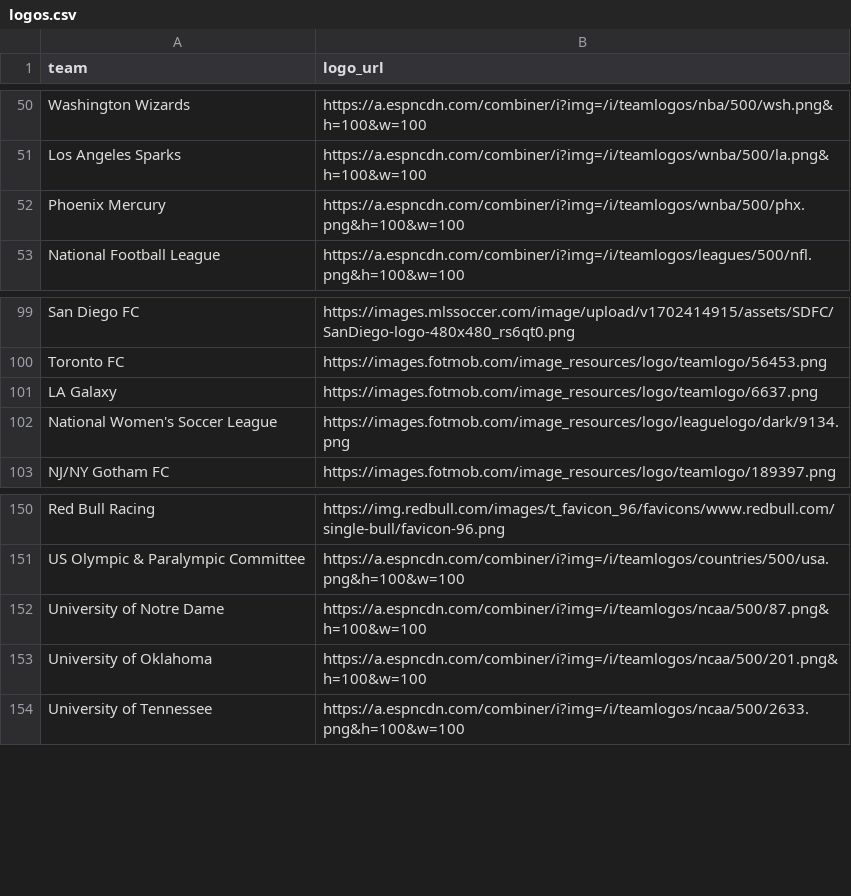
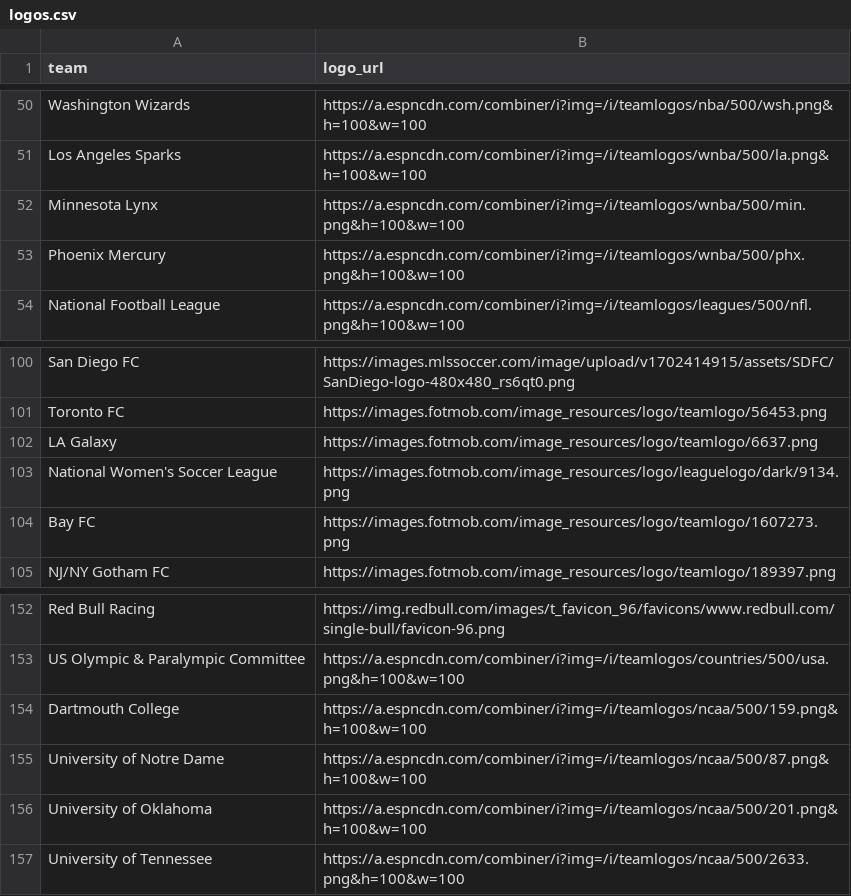
Before and after one commit to saberpowers/saberpowers.github.io, a CSV file: assets/logos.csv, drawn as a sheet; only a part is shown, gaps mark what is left out.

```diff
--- a/assets/logos.csv
+++ b/assets/logos.csv
@@ -51,2 +51,3 @@ Washington Wizards,https://a.espncdn.com/combiner/i?img=/i/teamlogos/nba/500/wsh
 Los Angeles Sparks,https://a.espncdn.com/combiner/i?img=/i/teamlogos/wnba/500/la.png&h=100&w=100
+Minnesota Lynx,https://a.espncdn.com/combiner/i?img=/i/teamlogos/wnba/500/min.png&h=100&w=100
 Phoenix Mercury,https://a.espncdn.com/combiner/i?img=/i/teamlogos/wnba/500/phx.png&h=100&w=100
@@ -102,2 +103,3 @@ LA Galaxy,https://images.fotmob.com/image_resources/logo/teamlogo/6637.png
 National Women's Soccer League,https://images.fotmob.com/image_resources/logo/leaguelogo/dark/9134.png
+Bay FC,https://images.fotmob.com/image_resources/logo/teamlogo/1607273.png
 NJ/NY Gotham FC,https://images.fotmob.com/image_resources/logo/teamlogo/189397.png
@@ -151,2 +153,3 @@ Red Bull Racing,https://img.redbull.com/images/t_favicon_96/favicons/www.redbull
 US Olympic & Paralympic Committee,https://a.espncdn.com/combiner/i?img=/i/teamlogos/countries/500/usa.png&h=100&w=100
+Dartmouth College,https://a.espncdn.com/combiner/i?img=/i/teamlogos/ncaa/500/159.png&h=100&w=100
 University of Notre Dame,https://a.espncdn.com/combiner/i?img=/i/teamlogos/ncaa/500/87.png&h=100&w=100
```
Also changed, not shown: assets/jobs.csv, 1 other file.
